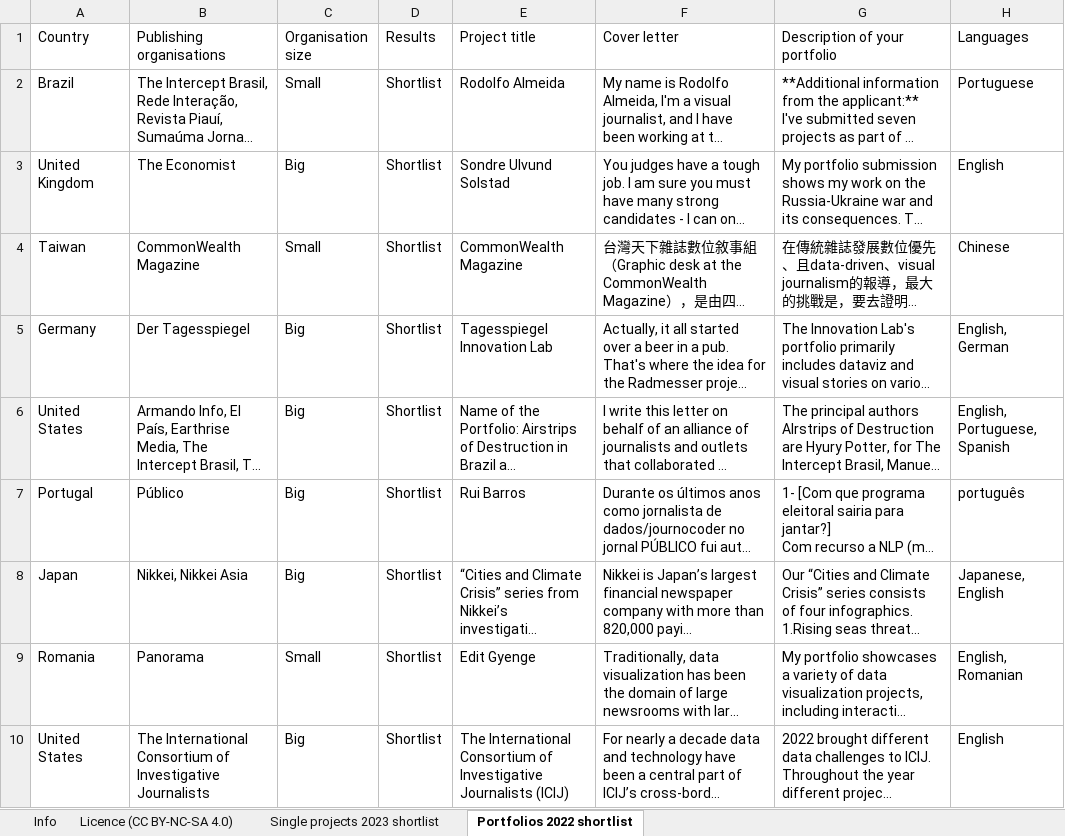
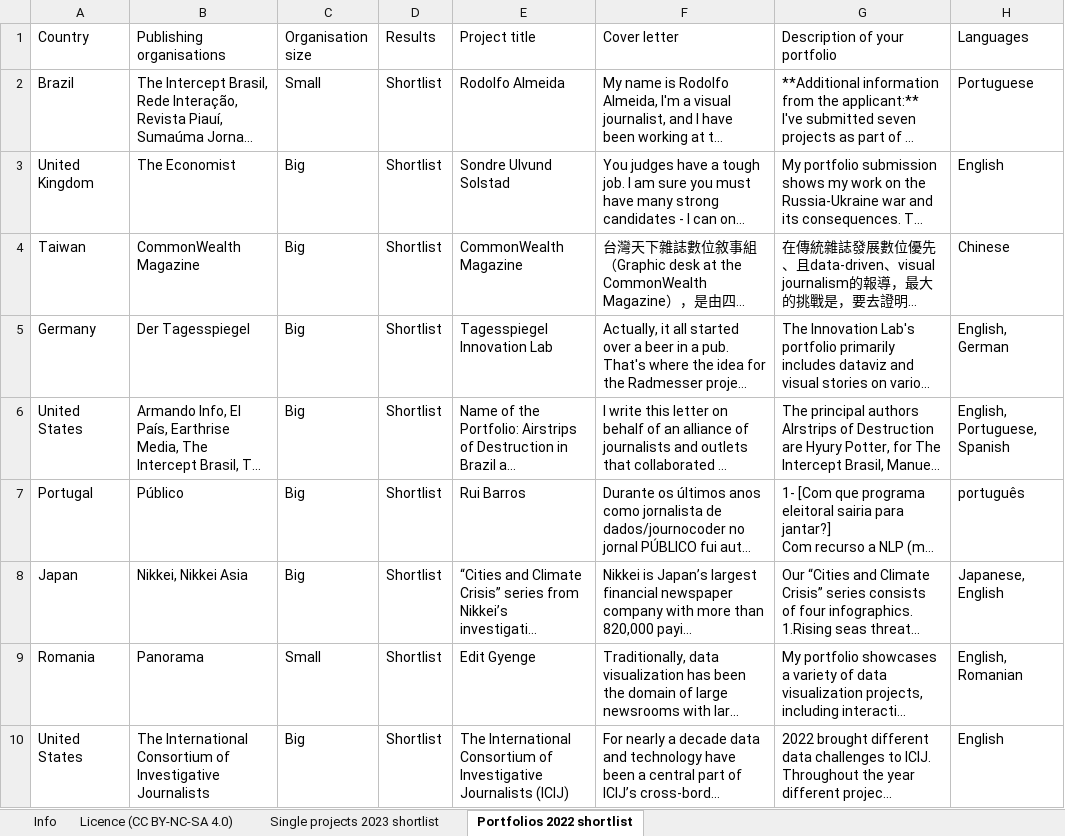
Before and after one commit to Sigma-Awards/shortlist-2023, an Excel workbook: The Sigma Awards 2023 Shortlist (full projects data).xlsx, sheet Portfolios 2022 shortlist, drawn as a sheet; only a part is shown; long unchanged cells end in …; values as stored, in another font and other column widths than the file's, no borders; the diff names each change by its address in the sheet, - before the commit and + after, or states it on an @@ line.

Commit message:
shortlist entries updated

```diff
--- a/The Sigma Awards 2023 Shortlist (full projects data).xlsx (sheet Portfolios 2022 shortlist)
+++ b/The Sigma Awards 2023 Shortlist (full projects data).xlsx (sheet Portfolios 2022 shortlist)
-C4 (Organisation size): Small
+C4 (Organisation size): Big
```
